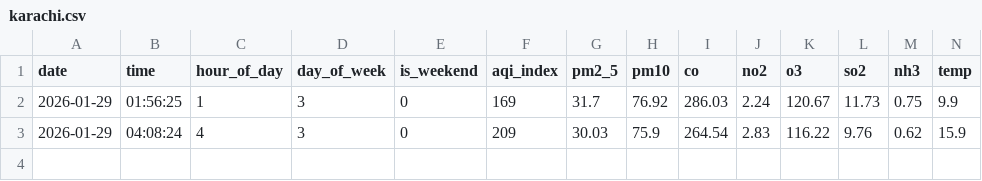
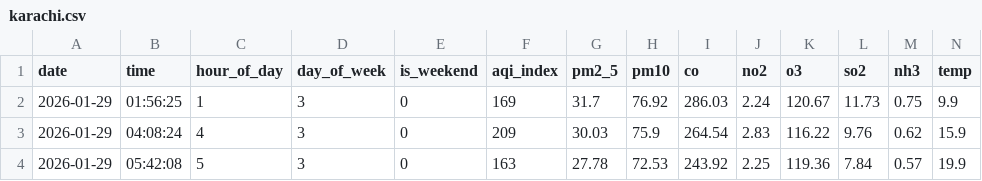
Before and after one commit to rimshasohai/your-repo1, a CSV file: data/2026-01-29/karachi.csv, drawn as a sheet; only a part is shown; rows hold the shown columns only; the diff names each change by its address in the sheet, - before the commit and + after, or states it on an @@ line.

```diff
--- a/data/2026-01-29/karachi.csv
+++ b/data/2026-01-29/karachi.csv
+row 4: 2026-01-29 | 05:42:08 | 5 | 3 | 0 | 163 | 27.78 | 72.53 | 243.92 | 2.25 | 119.36 | 7.84 | 0.57 | 19.9
```
Also changed, not shown: 1 other file.
